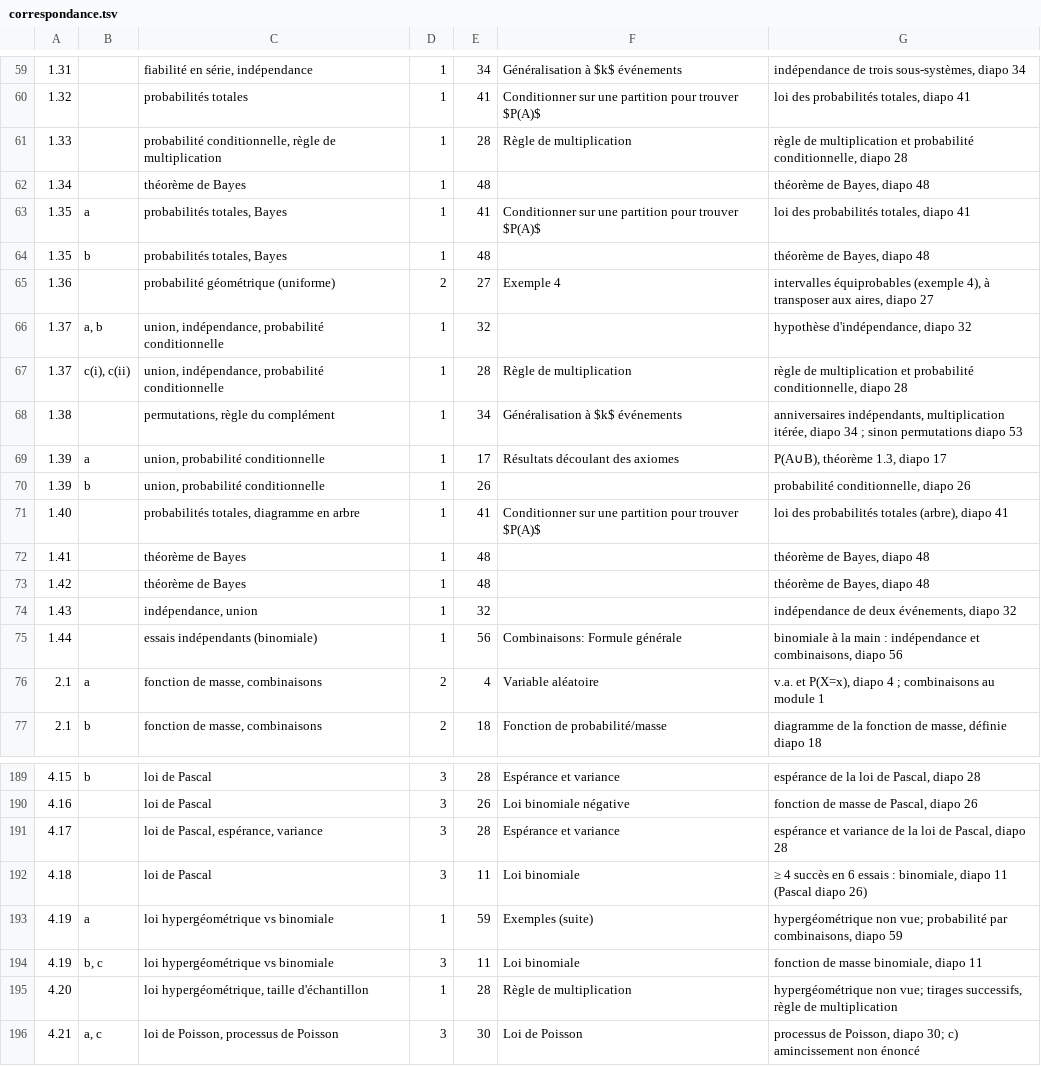
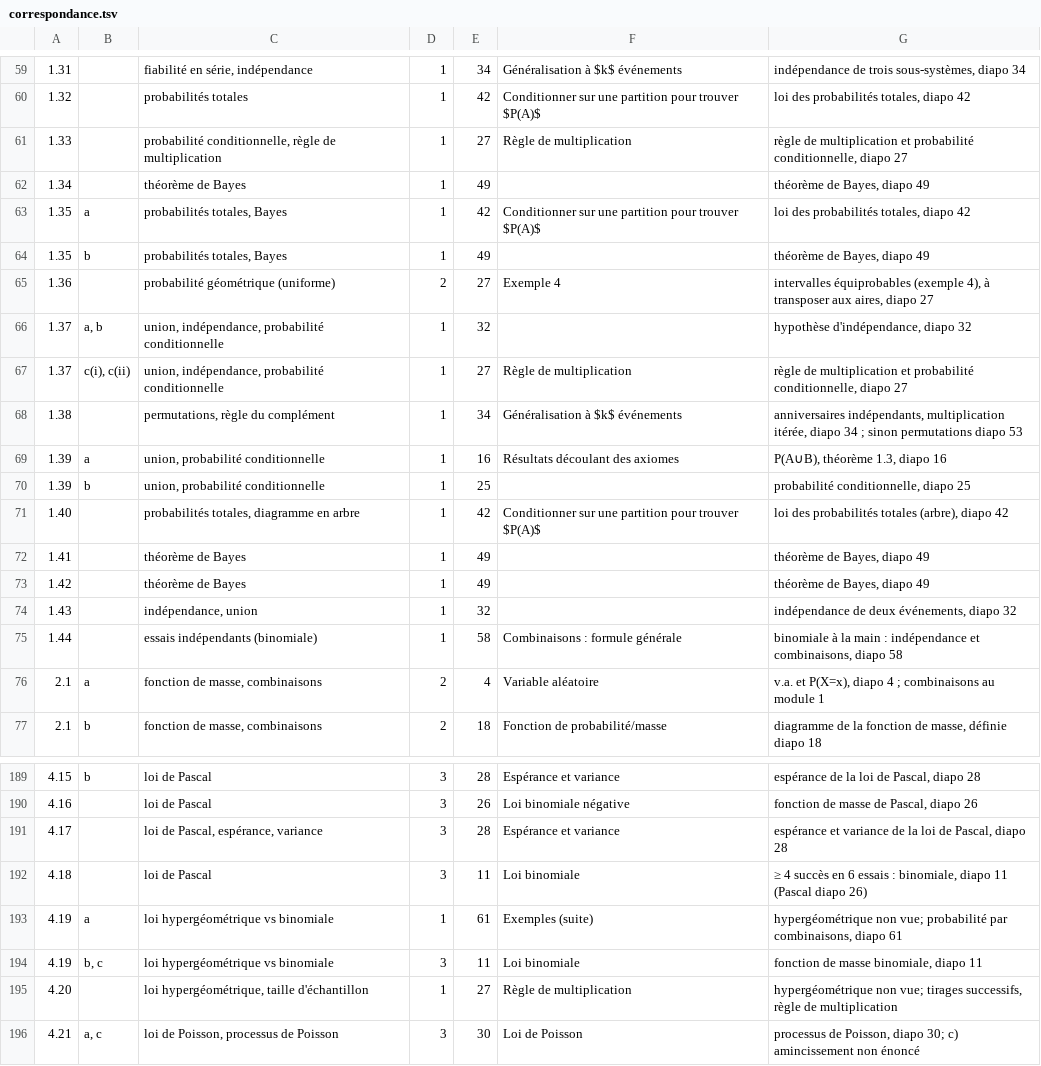
Before and after one commit to JulienMiron/STT-1000, a TSV file: exercices/correspondance.tsv, drawn as a sheet; only a part is shown, gaps mark what is left out; the diff covers the shown part only; the diff names each change by its address in the sheet, - before the commit and + after, or states it on an @@ line.

```diff
--- a/exercices/correspondance.tsv
+++ b/exercices/correspondance.tsv
-E60: 41
+E60: 42
-G60: loi des probabilités totales, diapo 41
+G60: loi des probabilités totales, diapo 42
-E61: 28
+E61: 27
-G61: …conditionnelle, diapo 28
+G61: …conditionnelle, diapo 27
-E62: 48
+E62: 49
-G62: théorème de Bayes, diapo 48
+G62: théorème de Bayes, diapo 49
-E63: 41
+E63: 42
-G63: loi des probabilités totales, diapo 41
+G63: loi des probabilités totales, diapo 42
-E64: 48
+E64: 49
-G64: théorème de Bayes, diapo 48
+G64: théorème de Bayes, diapo 49
-E67: 28
+E67: 27
-G67: …conditionnelle, diapo 28
+G67: …conditionnelle, diapo 27
-E69: 17
+E69: 16
-G69: P(A∪B), théorème 1.3, diapo 17
+G69: P(A∪B), théorème 1.3, diapo 16
-E70: 26
+E70: 25
-G70: probabilité conditionnelle, diapo 26
+G70: probabilité conditionnelle, diapo 25
-E71: 41
+E71: 42
-G71: …(arbre), diapo 41
+G71: …(arbre), diapo 42
-E72:E73: 48
+E72:E73: 49
-G72:G73: théorème de Bayes, diapo 48
+G72:G73: théorème de Bayes, diapo 49
-E75: 56
+E75: 58
-F75: Combinaisons: Formule générale
+F75: Combinaisons : formule générale
-G75: …combinaisons, diapo 56
+G75: …combinaisons, diapo 58
-E193: 59
+E193: 61
-G193: …combinaisons, diapo 59
+G193: …combinaisons, diapo 61
-E195: 28
+E195: 27
```
Also changed, not shown: 72 edited cells elsewhere in this file, 1 other file.
